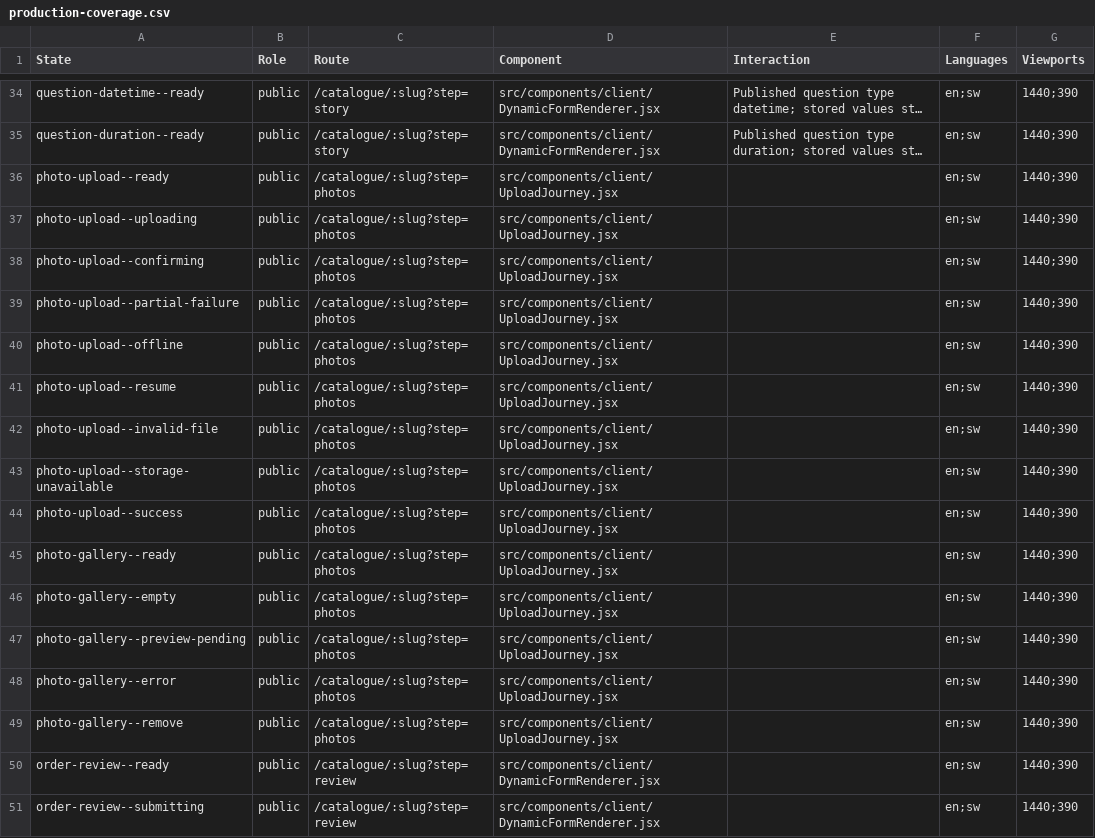
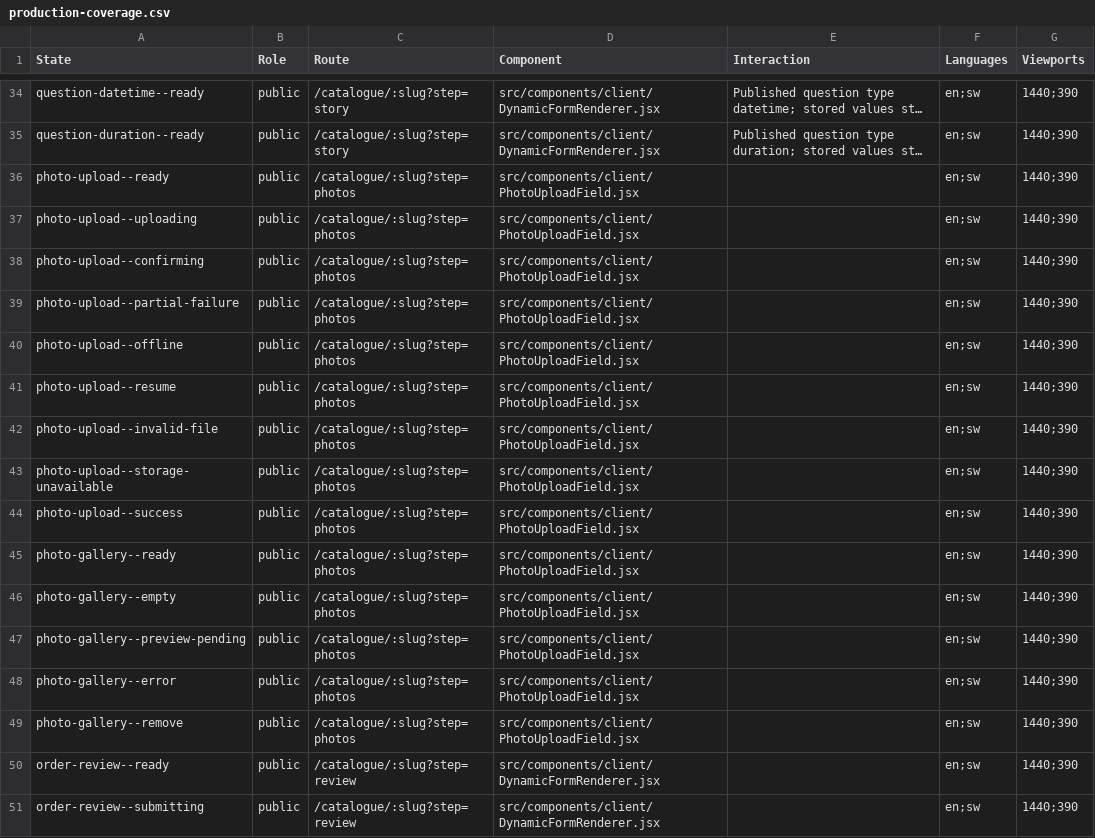
Before and after one commit to Waziri11/tinzel-frontend, a CSV file: docs/ui-redesign/production-coverage.csv, drawn as a sheet; only a part is shown, gaps mark what is left out; long unchanged cells end in …; the diff names each change by its address in the sheet, - before the commit and + after, or states it on an @@ line.

Commit message:
Show upload progress and photo previews within each form field

```diff
--- a/docs/ui-redesign/production-coverage.csv
+++ b/docs/ui-redesign/production-coverage.csv
-D36:D49 (Component): src/components/client/UploadJourney.jsx
+D36:D49 (Component): src/components/client/PhotoUploadField.jsx
```
Also changed, not shown: 10 other files.
